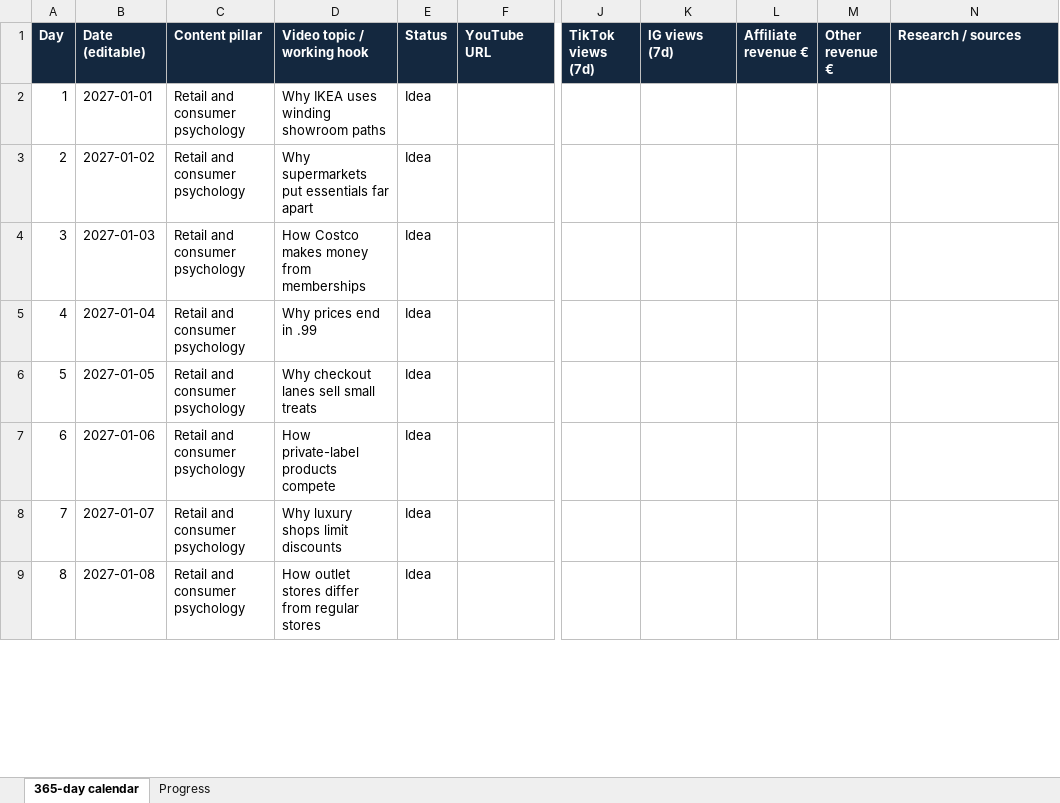
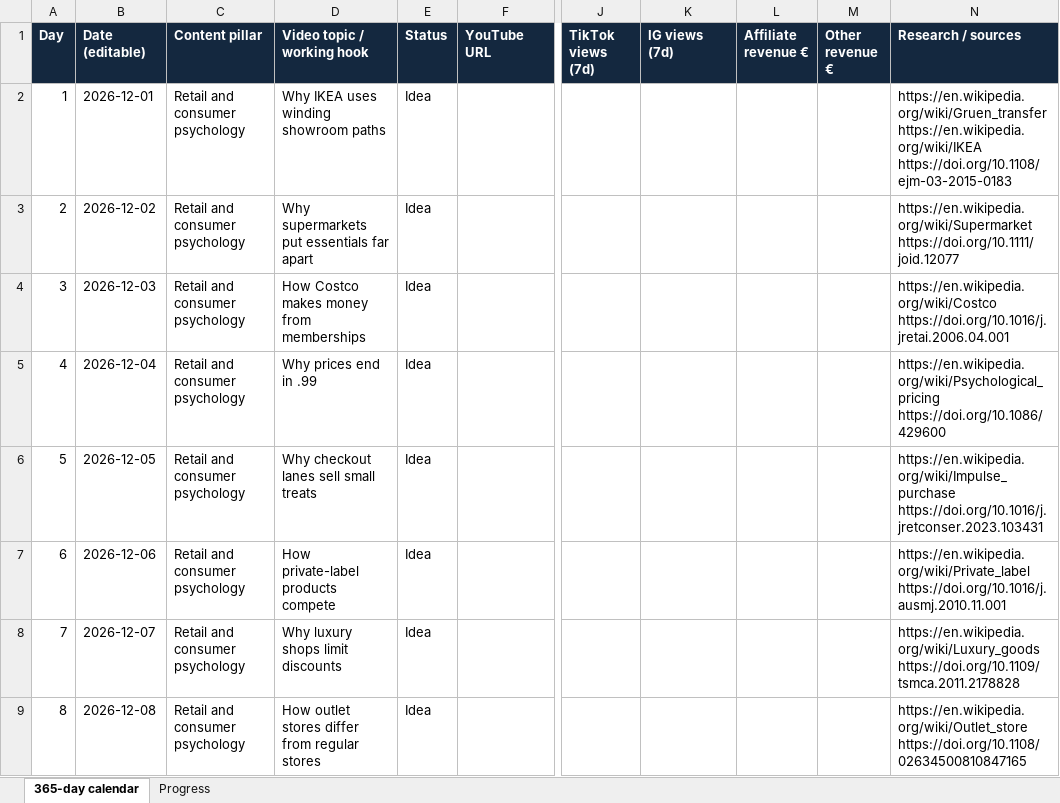
Before and after one commit to SaberAlil/facelessCreation, an Excel workbook: content/faceless_content_365_day_calendar.xlsx, sheet 365-day calendar, drawn as a sheet; only a part is shown, gaps mark what is left out; values as stored, in another font and other column widths than the file's, no borders; table styles not drawn; ↵ is a line break in a cell; the diff covers the shown part only; the diff names each change by its address in the sheet, - before the commit and + after, or states it on an @@ line.

Commit message:
Automatic flow: calendar research, AI images, Italian captions
- faceless make / dashboard Make video: research -> LLM draft -> voice -> images -> captions -> render, stopping only at the three approvals
- Research from the calendar's sources column (Wikipedia via API, papers via Crossref), Wikipedia fallback
- ComfyUI SD 1.5 images by default (model mounted from models/, git-ignored)
- Burned-in Italian captions translated by the local LLM; English SRT kept
- English headline drawn on photos/AI images
- Calendar re-dated from 2026-12-01 with Wikipedia + paper sources for each day

```diff
--- a/content/faceless_content_365_day_calendar.xlsx (sheet 365-day calendar)
+++ b/content/faceless_content_365_day_calendar.xlsx (sheet 365-day calendar)
-B2 (Date (editable)): 2027-01-01
+B2 (Date (editable)): 2026-12-01
-N2 (Research / sources): (empty)
+N2 (Research / sources): https://en.wikipedia.org/wiki/Gruen_transfer ↵ https://en.wikipedia.org/wiki/IKEA ↵ https://doi.org/10.1108/ejm-03-2015-0183
-B3 (Date (editable)): 2027-01-02
+B3 (Date (editable)): 2026-12-02
-N3 (Research / sources): (empty)
+N3 (Research / sources): https://en.wikipedia.org/wiki/Supermarket ↵ https://doi.org/10.1111/joid.12077
-B4 (Date (editable)): 2027-01-03
+B4 (Date (editable)): 2026-12-03
-N4 (Research / sources): (empty)
+N4 (Research / sources): https://en.wikipedia.org/wiki/Costco ↵ https://doi.org/10.1016/j.jretai.2006.04.001
-B5 (Date (editable)): 2027-01-04
+B5 (Date (editable)): 2026-12-04
-N5 (Research / sources): (empty)
+N5 (Research / sources): https://en.wikipedia.org/wiki/Psychological_pricing ↵ https://doi.org/10.1086/429600
-B6 (Date (editable)): 2027-01-05
+B6 (Date (editable)): 2026-12-05
-N6 (Research / sources): (empty)
+N6 (Research / sources): https://en.wikipedia.org/wiki/Impulse_purchase ↵ https://doi.org/10.1016/j.jretconser.2023.103431
-B7 (Date (editable)): 2027-01-06
+B7 (Date (editable)): 2026-12-06
-N7 (Research / sources): (empty)
+N7 (Research / sources): https://en.wikipedia.org/wiki/Private_label ↵ https://doi.org/10.1016/j.ausmj.2010.11.001
-B8 (Date (editable)): 2027-01-07
+B8 (Date (editable)): 2026-12-07
-N8 (Research / sources): (empty)
+N8 (Research / sources): https://en.wikipedia.org/wiki/Luxury_goods ↵ https://doi.org/10.1109/tsmca.2011.2178828
-B9 (Date (editable)): 2027-01-08
+B9 (Date (editable)): 2026-12-08
-N9 (Research / sources): (empty)
+N9 (Research / sources): https://en.wikipedia.org/wiki/Outlet_store ↵ https://doi.org/10.1108/02634500810847165
```
Also changed, not shown: 714 edited cells elsewhere in this sheet, sheet Progress, 34 other files.
